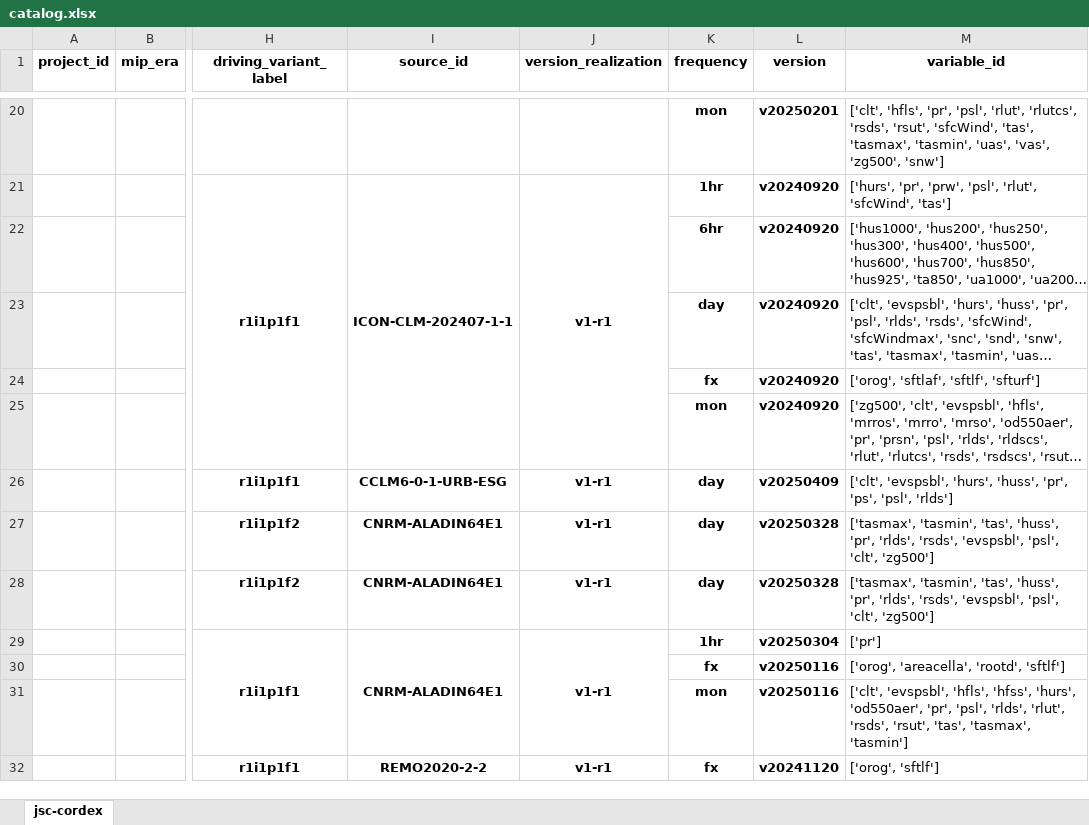
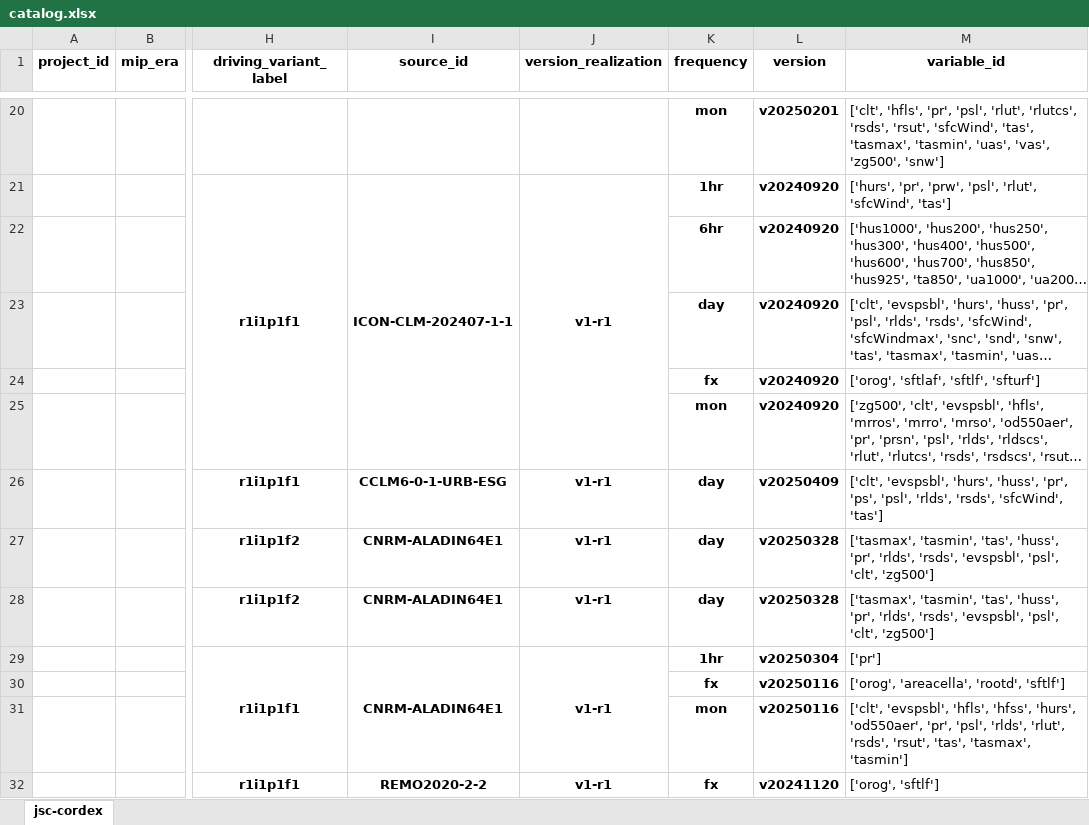
Before and after one commit to euro-cordex/joint-evaluation, an Excel workbook: catalog.xlsx, sheet jsc-cordex, drawn as a sheet; only a part is shown, gaps mark what is left out; long unchanged cells end in …; values as stored, in another font and other column widths than the file's, no borders; the diff names each change by its address in the sheet, - before the commit and + after, or states it on an @@ line.

```diff
--- a/catalog.xlsx (sheet jsc-cordex)
+++ b/catalog.xlsx (sheet jsc-cordex)
-M26 (variable_id): …'ps', 'psl', 'rlds']
+M26 (variable_id): …'ps', 'psl', 'rlds', 'rsds', 'sfcWind', 'tas']
```
